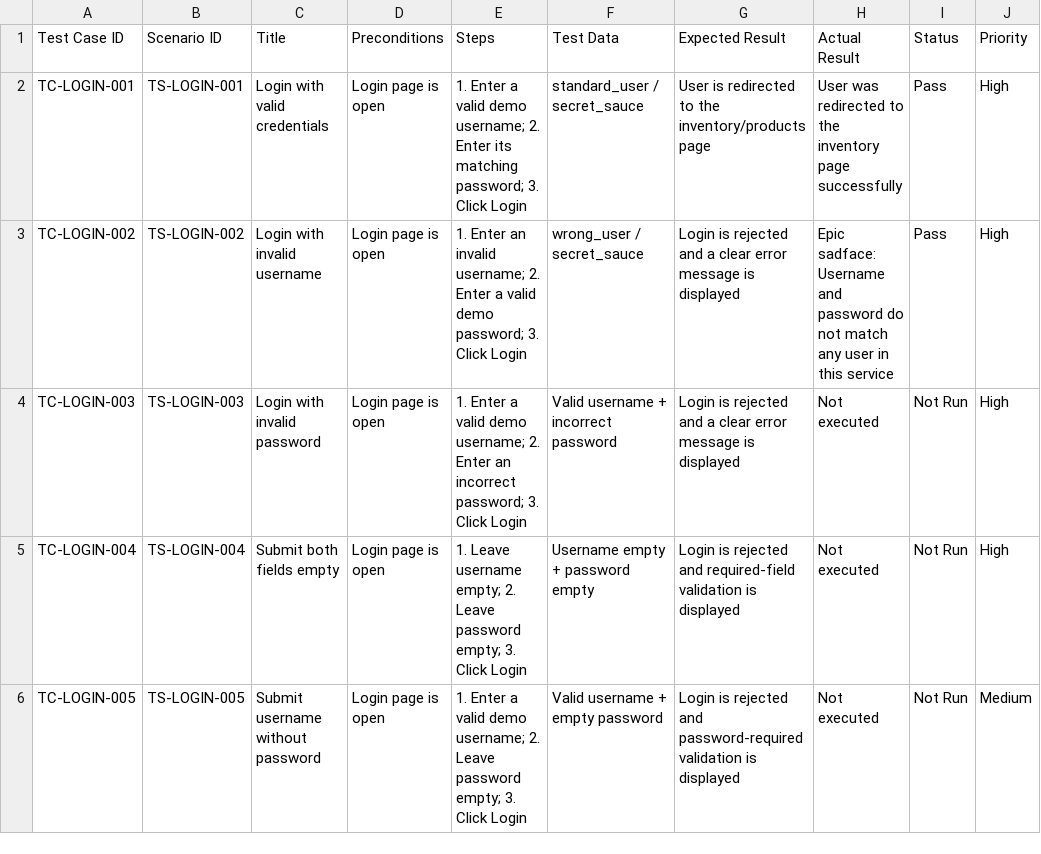
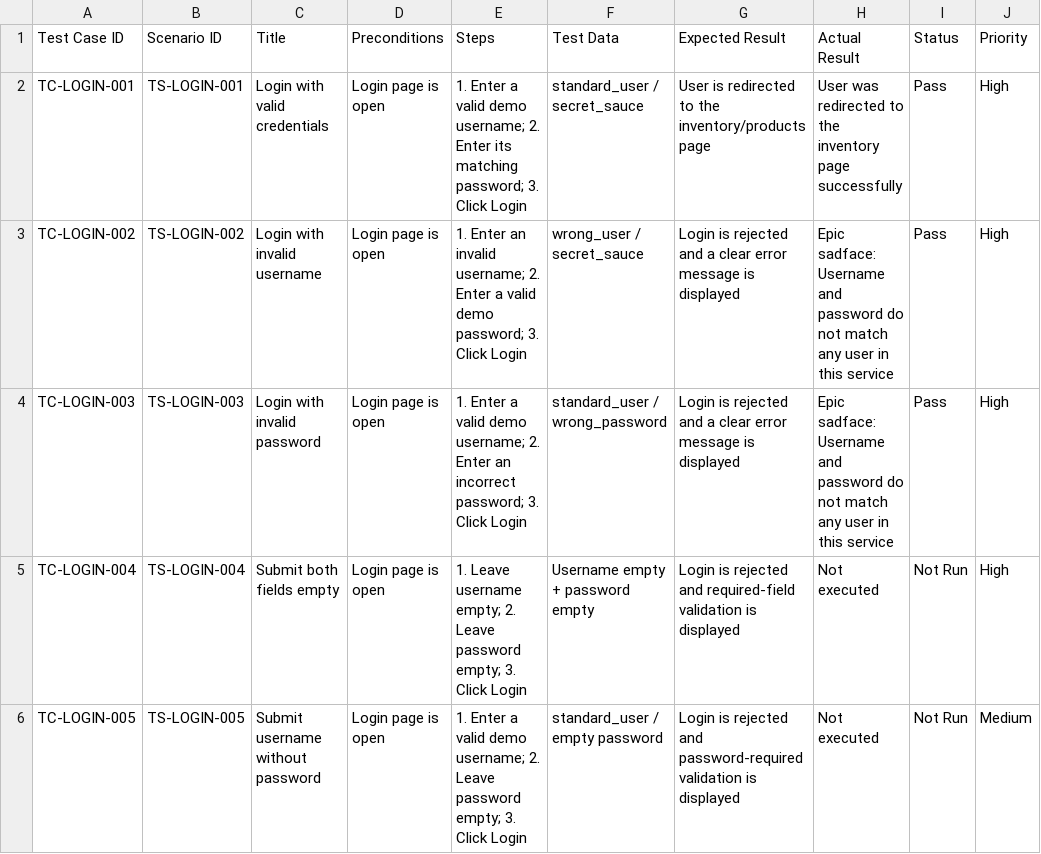
Before and after one commit to mohamedt2710/QA-Engineering-Portfolio, a CSV file: Login-Testing/Test-Cases.csv, drawn as a sheet.

Commit message:
Record invalid password login test as passed

```diff
--- a/Login-Testing/Test-Cases.csv
+++ b/Login-Testing/Test-Cases.csv
@@ -3,4 +3,4 @@ TC-LOGIN-001,TS-LOGIN-001,Login with valid credentials,Login page is open,"1. En
 TC-LOGIN-002,TS-LOGIN-002,Login with invalid username,Login page is open,"1. Enter an invalid username; 2. Enter a valid demo password; 3. Click Login",wrong_user / secret_sauce,Login is rejected and a clear error message is displayed,"Epic sadface: Username and password do not match any user in this service",Pass,High
-TC-LOGIN-003,TS-LOGIN-003,Login with invalid password,Login page is open,"1. Enter a valid demo username; 2. Enter an incorrect password; 3. Click Login",Valid username + incorrect password,Login is rejected and a clear error message is displayed,Not executed,Not Run,High
+TC-LOGIN-003,TS-LOGIN-003,Login with invalid password,Login page is open,"1. Enter a valid demo username; 2. Enter an incorrect password; 3. Click Login",standard_user / wrong_password,Login is rejected and a clear error message is displayed,"Epic sadface: Username and password do not match any user in this service",Pass,High
 TC-LOGIN-004,TS-LOGIN-004,Submit both fields empty,Login page is open,"1. Leave username empty; 2. Leave password empty; 3. Click Login",Username empty + password empty,Login is rejected and required-field validation is displayed,Not executed,Not Run,High
-TC-LOGIN-005,TS-LOGIN-005,Submit username without password,Login page is open,"1. Enter a valid demo username; 2. Leave password empty; 3. Click Login",Valid username + empty password,Login is rejected and password-required validation is displayed,Not executed,Not Run,Medium
+TC-LOGIN-005,TS-LOGIN-005,Submit username without password,Login page is open,"1. Enter a valid demo username; 2. Leave password empty; 3. Click Login",standard_user / empty password,Login is rejected and password-required validation is displayed,Not executed,Not Run,Medium
```
